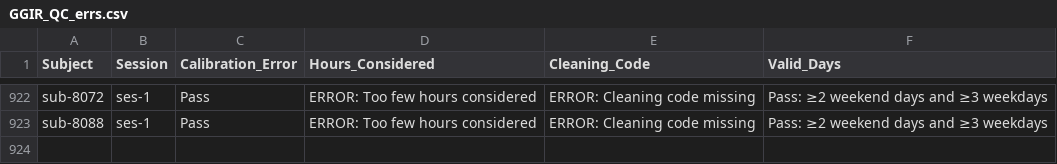
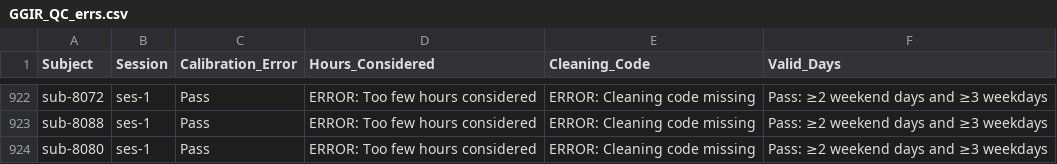
Before and after one commit to HBClab/boost-act, a CSV file: code/logs/GGIR_QC_errs.csv, drawn as a sheet; only a part is shown, gaps mark what is left out.

```diff
--- a/code/logs/GGIR_QC_errs.csv
+++ b/code/logs/GGIR_QC_errs.csv
@@ -923 +923,2 @@ sub-8072,ses-1,Pass,ERROR: Too few hours considered,ERROR: Cleaning code missing
 sub-8088,ses-1,Pass,ERROR: Too few hours considered,ERROR: Cleaning code missing,Pass: ≥2 weekend days and ≥3 weekdays
+sub-8080,ses-1,Pass,ERROR: Too few hours considered,ERROR: Cleaning code missing,Pass: ≥2 weekend days and ≥3 weekdays
```
Also changed, not shown: 3 other files.
